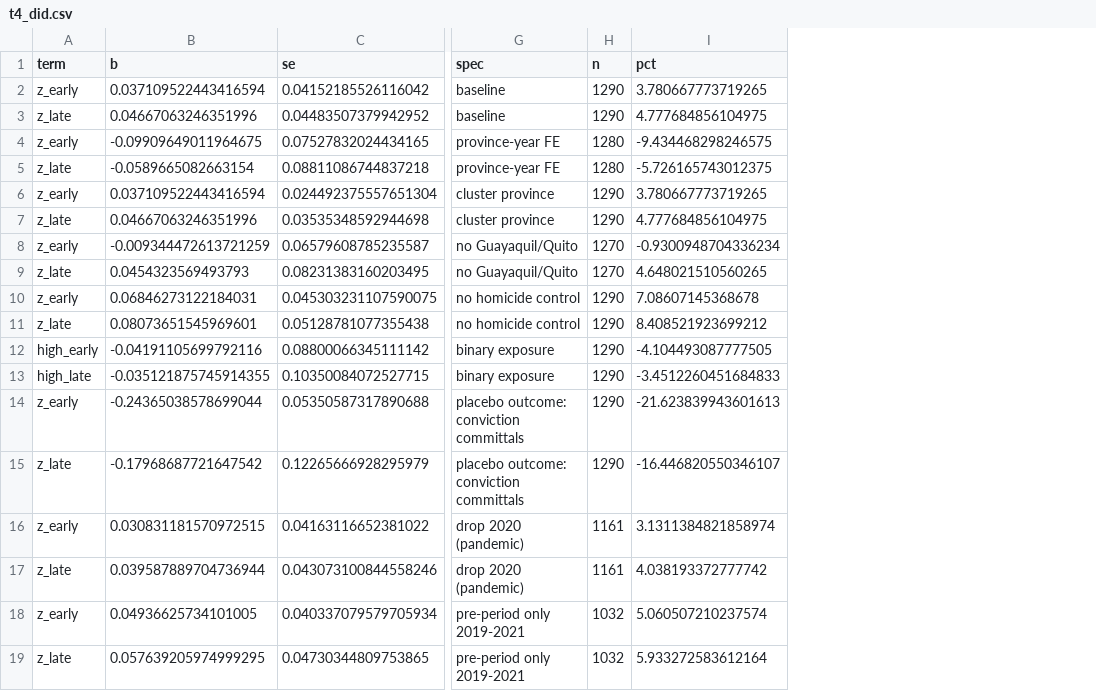
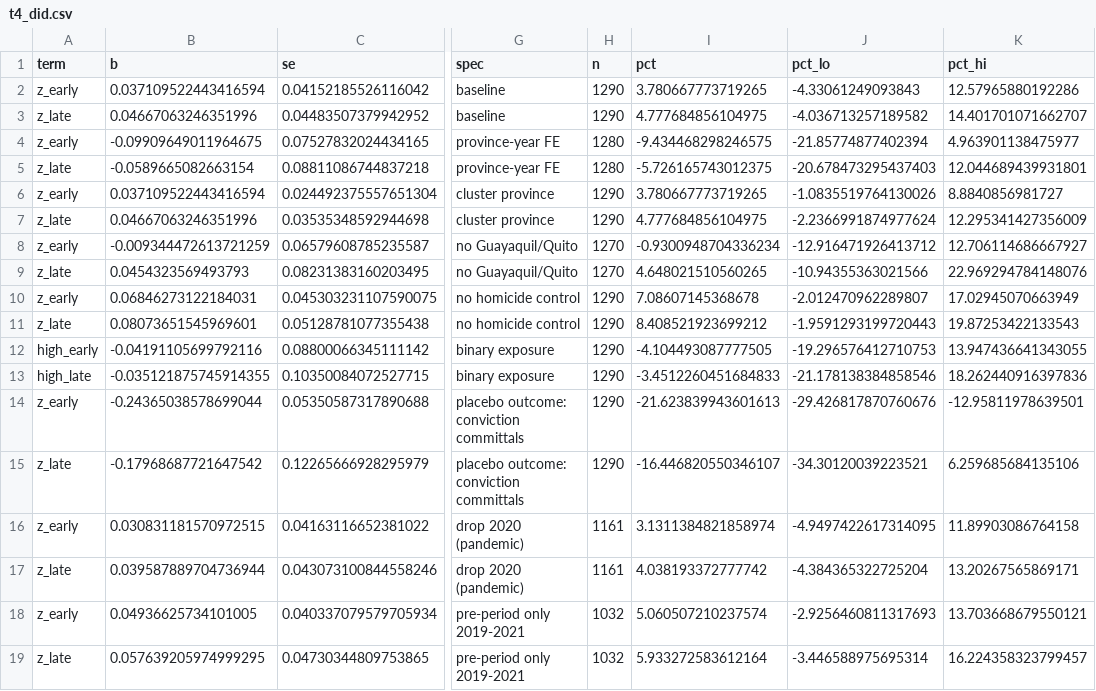
Before and after one commit to santyescobar20-art/academic-office-codex, a CSV file: papers/pretrial-detention/manuscript/tables/t4_did.csv, drawn as a sheet; only a part is shown, gaps mark what is left out; the diff names each change by its address in the sheet, - before the commit and + after, or states it on an @@ line.

```diff
--- a/papers/pretrial-detention/manuscript/tables/t4_did.csv
+++ b/papers/pretrial-detention/manuscript/tables/t4_did.csv
+column J (pct_lo), rows 2-19: -4.33061249093843 | -4.036713257189582 | -21.85774877402394 | -20.678473295437403 | -1.0835519764130026 | -2.2366991874977624 | -12.916471926413712 | -10.94355363021566 | -2.012470962289807 | -1.9591293199720443 | -19.296576412710753 | -21.178138384858546 | -29.426817870760676 | -34.30120039223521 | -4.9497422617314095 | -4.384365322725204 | -2.9256460811317693 | -3.446588975695314
+column K (pct_hi), rows 2-19: 12.57965880192286 | 14.401701071662707 | 4.963901138475977 | 12.044689439931801 | 8.8840856981727 | 12.295341427356009 | 12.706114686667927 | 22.969294784148076 | 17.02945070663949 | 19.87253422133543 | 13.947436641343055 | 18.262440916397836 | -12.95811978639501 | 6.259685684135106 | 11.89903086764158 | 13.20267565869171 | 13.703668679550121 | 16.224358323799457
```
Also changed, not shown: 13 other files.
